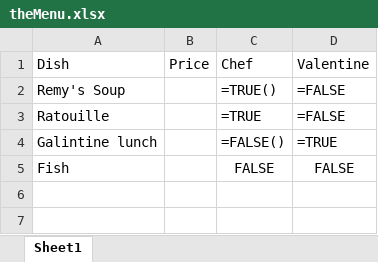
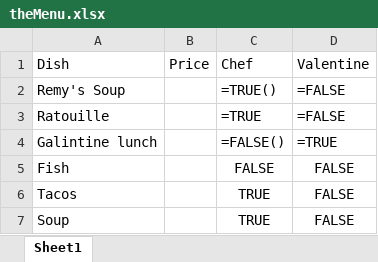
Before and after one commit to 230206-UiPath-BNYM/Irving-Gonzalez-Code, an Excel workbook: Week-2/theMenu/theMenu/theMenu.xlsx, sheet Sheet1, drawn as a sheet; values as stored, in another font and other column widths than the file's, no borders; formulas without a stored value are shown as written; the diff names each change by its address in the sheet, - before the commit and + after, or states it on an @@ line.

Commit message:
Updated theMenu file

```diff
--- a/Week-2/theMenu/theMenu/theMenu.xlsx (sheet Sheet1)
+++ b/Week-2/theMenu/theMenu/theMenu.xlsx (sheet Sheet1)
+row 6: Tacos |  | TRUE | FALSE
+row 7: Soup |  | TRUE | FALSE
```
